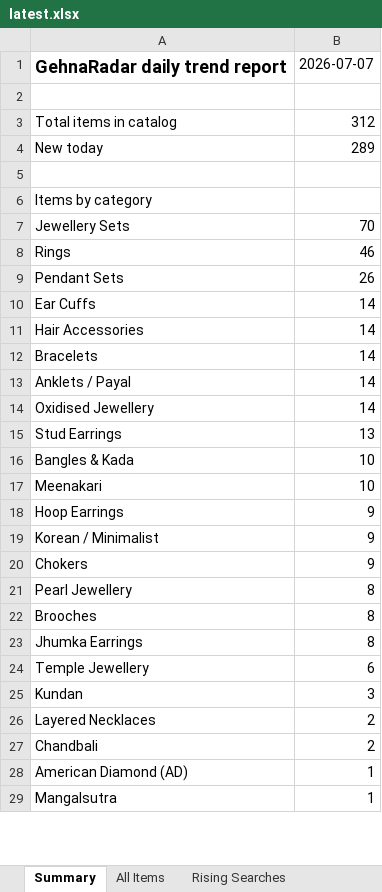
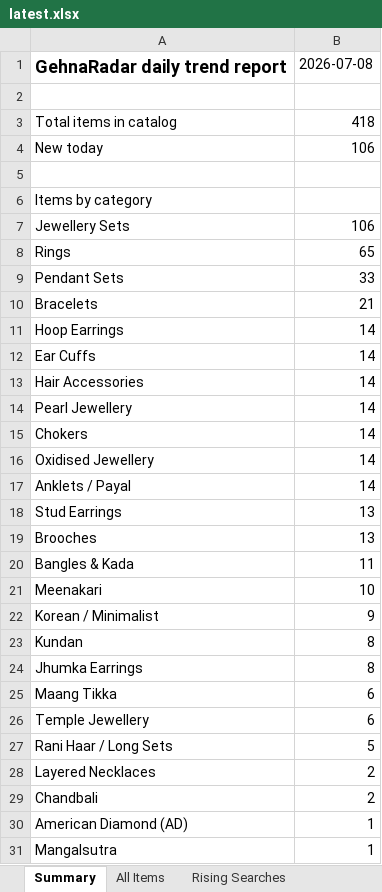
Before and after one commit to PRATS7878/gehnaradar_Updated, an Excel workbook: output/latest.xlsx, sheet Summary, drawn as a sheet; only a part is shown; values as stored, in another font and other column widths than the file's, no borders; removed rows and columns are numbered as before the commit, all else as after; the diff covers the shown part only; the diff names each change by its address in the sheet, - before the commit and + after, or states it on an @@ line.

```diff
--- a/output/latest.xlsx (sheet Summary)
+++ b/output/latest.xlsx (sheet Summary)
-B1: 2026-07-07
+B1: 2026-07-08
-B3: 312
+B3: 418
-B4: 289
+B4: 106
-B7: 70
+B7: 106
-B8: 46
+B8: 65
-B9: 26
+B9: 33
+row 10: Bracelets | 21
+row 11: Hoop Earrings | 14
-A14: Bracelets
+A14: Pearl Jewellery
+row 15: Chokers | 14
@@ row 14 moved to row 16: Oxidised Jewellery @@
+row 19: Brooches | 13
-B20: 10
+B20: 11
-row 18: Hoop Earrings | 9
-row 20: Chokers | 9
-A23: Pearl Jewellery
+A23: Kundan
-row 22: Brooches | 8
+row 25: Maang Tikka | 6
-row 25: Kundan | 3
+row 27: Rani Haar / Long Sets | 5
```
Also changed, not shown: 13 added rows, 5 removed rows and 8 edited cells elsewhere in this sheet, sheet All Items, sheet Source Status, 5 other files.
